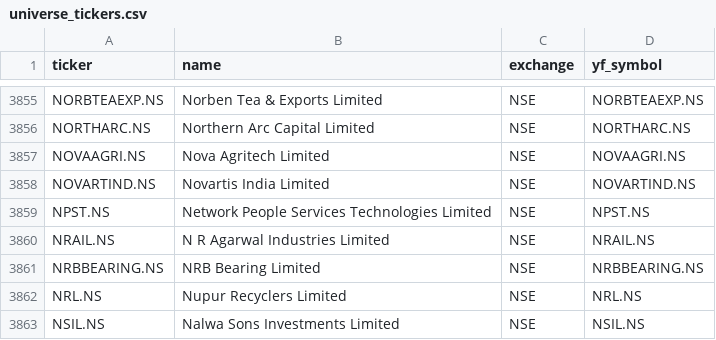
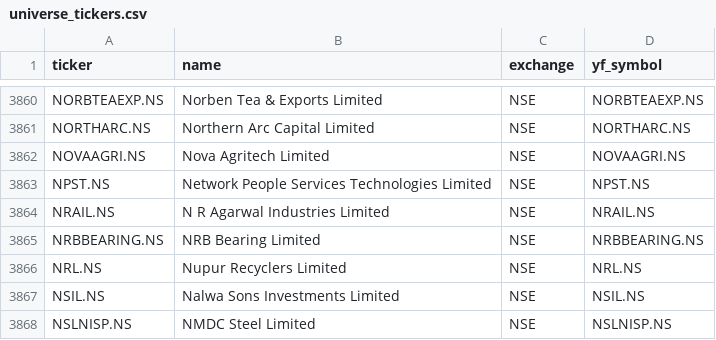
Before and after one commit to Shivam1kedia/Koredent, a CSV file: universe_tickers.csv, drawn as a sheet; only a part is shown, gaps mark what is left out; the shorter side is filled out with more unchanged rows; removed rows and columns are numbered as before the commit, all else as after; the diff covers the shown part only; the diff names each change by its address in the sheet, - before the commit and + after, or states it on an @@ line.

```diff
--- a/universe_tickers.csv
+++ b/universe_tickers.csv
-row 3858: NOVARTIND.NS | Novartis India Limited | NSE | NOVARTIND.NS
```
Also changed, not shown: 5 added rows elsewhere in this file, nse_tickers_lastgood.csv, 2 other files.
